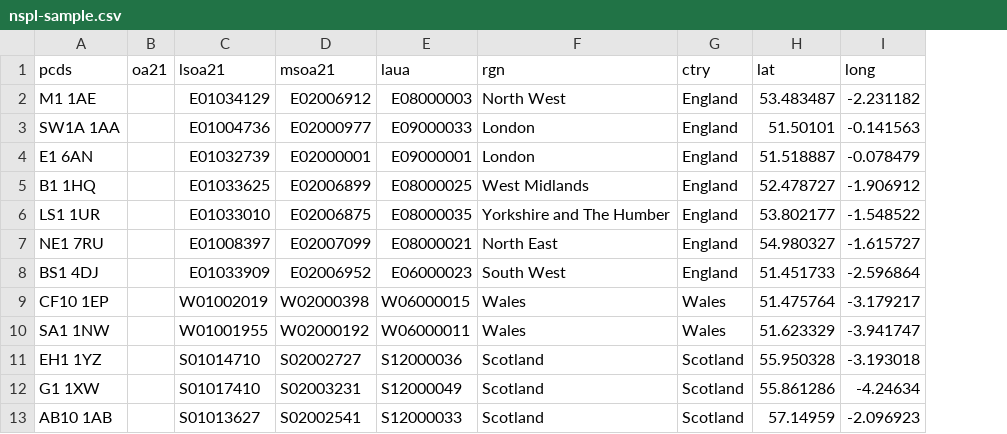
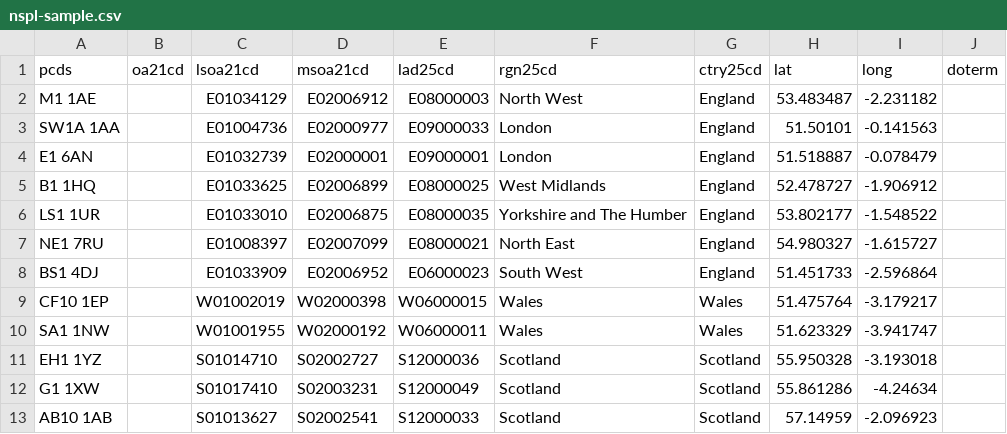
Before and after one commit to OneGoodArea/OneGoodArea, a CSV file: apps/api/seed/nspl-sample.csv, drawn as a sheet; removed rows and columns are numbered as before the commit, all else as after; the diff names each change by its address in the sheet, - before the commit and + after, or states it on an @@ line.

```diff
--- a/apps/api/seed/nspl-sample.csv
+++ b/apps/api/seed/nspl-sample.csv
-column B (oa21), empty
+column B (oa21cd), empty
+column J (doterm), empty
-C1: lsoa21
+C1: lsoa21cd
-D1: msoa21
+D1: msoa21cd
-E1: laua
+E1: lad25cd
-F1: rgn
+F1: rgn25cd
-G1: ctry
+G1: ctry25cd
```
Also changed, not shown: 2 other files.
